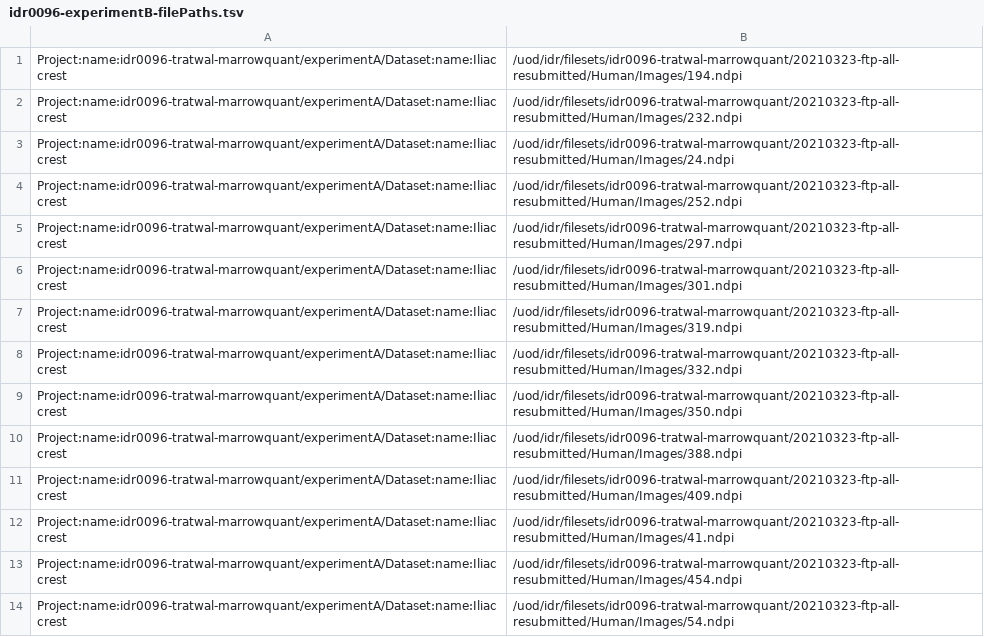
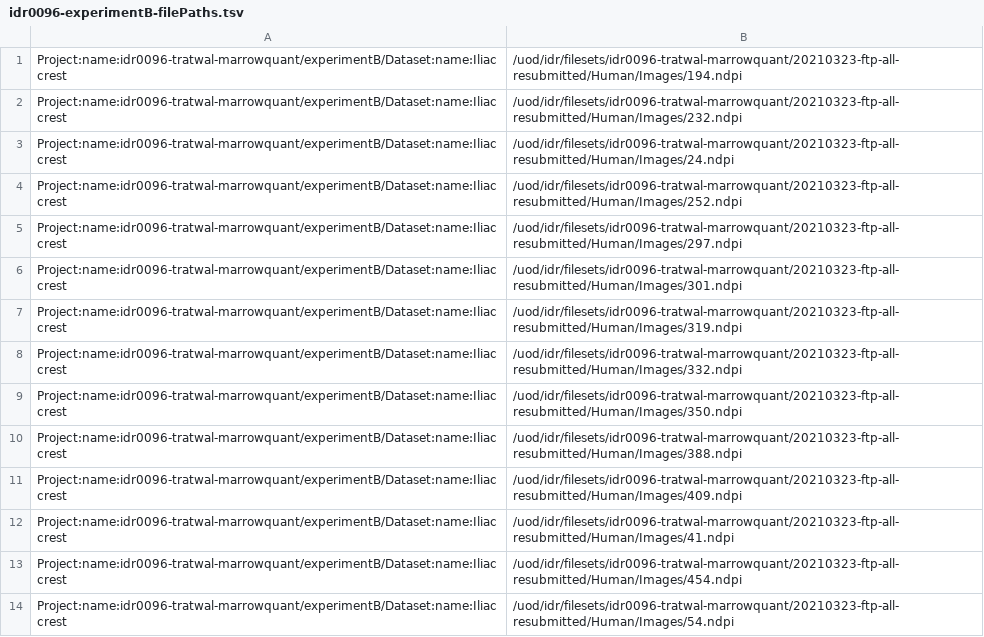
Before and after one commit to IDR/idr0096-tratwal-marrowquant, a TSV file: experimentB/idr0096-experimentB-filePaths.tsv, drawn as a sheet; only a part is shown; the diff covers the shown part only.

Commit message:
Fix typo in expB filePath.tsv to create a new Project

```diff
--- a/experimentB/idr0096-experimentB-filePaths.tsv
+++ b/experimentB/idr0096-experimentB-filePaths.tsv
@@ -1,14 +1,14 @@
-Project:name:idr0096-tratwal-marrowquant/experimentA/Dataset:name:Iliac crest	/uod/idr/filesets/idr0096-tratwal-marrowquant/20210323-ftp-all-resubmitted/Human/Images/194.ndpi
-Project:name:idr0096-tratwal-marrowquant/experimentA/Dataset:name:Iliac crest	/uod/idr/filesets/idr0096-tratwal-marrowquant/20210323-ftp-all-resubmitted/Human/Images/232.ndpi
-Project:name:idr0096-tratwal-marrowquant/experimentA/Dataset:name:Iliac crest	/uod/idr/filesets/idr0096-tratwal-marrowquant/20210323-ftp-all-resubmitted/Human/Images/24.ndpi
-Project:name:idr0096-tratwal-marrowquant/experimentA/Dataset:name:Iliac crest	/uod/idr/filesets/idr0096-tratwal-marrowquant/20210323-ftp-all-resubmitted/Human/Images/252.ndpi
-Project:name:idr0096-tratwal-marrowquant/experimentA/Dataset:name:Iliac crest	/uod/idr/filesets/idr0096-tratwal-marrowquant/20210323-ftp-all-resubmitted/Human/Images/297.ndpi
-Project:name:idr0096-tratwal-marrowquant/experimentA/Dataset:name:Iliac crest	/uod/idr/filesets/idr0096-tratwal-marrowquant/20210323-ftp-all-resubmitted/Human/Images/301.ndpi
-Project:name:idr0096-tratwal-marrowquant/experimentA/Dataset:name:Iliac crest	/uod/idr/filesets/idr0096-tratwal-marrowquant/20210323-ftp-all-resubmitted/Human/Images/319.ndpi
-Project:name:idr0096-tratwal-marrowquant/experimentA/Dataset:name:Iliac crest	/uod/idr/filesets/idr0096-tratwal-marrowquant/20210323-ftp-all-resubmitted/Human/Images/332.ndpi
-Project:name:idr0096-tratwal-marrowquant/experimentA/Dataset:name:Iliac crest	/uod/idr/filesets/idr0096-tratwal-marrowquant/20210323-ftp-all-resubmitted/Human/Images/350.ndpi
-Project:name:idr0096-tratwal-marrowquant/experimentA/Dataset:name:Iliac crest	/uod/idr/filesets/idr0096-tratwal-marrowquant/20210323-ftp-all-resubmitted/Human/Images/388.ndpi
-Project:name:idr0096-tratwal-marrowquant/experimentA/Dataset:name:Iliac crest	/uod/idr/filesets/idr0096-tratwal-marrowquant/20210323-ftp-all-resubmitted/Human/Images/409.ndpi
-Project:name:idr0096-tratwal-marrowquant/experimentA/Dataset:name:Iliac crest	/uod/idr/filesets/idr0096-tratwal-marrowquant/20210323-ftp-all-resubmitted/Human/Images/41.ndpi
-Project:name:idr0096-tratwal-marrowquant/experimentA/Dataset:name:Iliac crest	/uod/idr/filesets/idr0096-tratwal-marrowquant/20210323-ftp-all-resubmitted/Human/Images/454.ndpi
-Project:name:idr0096-tratwal-marrowquant/experimentA/Dataset:name:Iliac crest	/uod/idr/filesets/idr0096-tratwal-marrowquant/20210323-ftp-all-resubmitted/Human/Images/54.ndpi
+Project:name:idr0096-tratwal-marrowquant/experimentB/Dataset:name:Iliac crest	/uod/idr/filesets/idr0096-tratwal-marrowquant/20210323-ftp-all-resubmitted/Human/Images/194.ndpi
+Project:name:idr0096-tratwal-marrowquant/experimentB/Dataset:name:Iliac crest	/uod/idr/filesets/idr0096-tratwal-marrowquant/20210323-ftp-all-resubmitted/Human/Images/232.ndpi
+Project:name:idr0096-tratwal-marrowquant/experimentB/Dataset:name:Iliac crest	/uod/idr/filesets/idr0096-tratwal-marrowquant/20210323-ftp-all-resubmitted/Human/Images/24.ndpi
+Project:name:idr0096-tratwal-marrowquant/experimentB/Dataset:name:Iliac crest	/uod/idr/filesets/idr0096-tratwal-marrowquant/20210323-ftp-all-resubmitted/Human/Images/252.ndpi
+Project:name:idr0096-tratwal-marrowquant/experimentB/Dataset:name:Iliac crest	/uod/idr/filesets/idr0096-tratwal-marrowquant/20210323-ftp-all-resubmitted/Human/Images/297.ndpi
+Project:name:idr0096-tratwal-marrowquant/experimentB/Dataset:name:Iliac crest	/uod/idr/filesets/idr0096-tratwal-marrowquant/20210323-ftp-all-resubmitted/Human/Images/301.ndpi
+Project:name:idr0096-tratwal-marrowquant/experimentB/Dataset:name:Iliac crest	/uod/idr/filesets/idr0096-tratwal-marrowquant/20210323-ftp-all-resubmitted/Human/Images/319.ndpi
+Project:name:idr0096-tratwal-marrowquant/experimentB/Dataset:name:Iliac crest	/uod/idr/filesets/idr0096-tratwal-marrowquant/20210323-ftp-all-resubmitted/Human/Images/332.ndpi
+Project:name:idr0096-tratwal-marrowquant/experimentB/Dataset:name:Iliac crest	/uod/idr/filesets/idr0096-tratwal-marrowquant/20210323-ftp-all-resubmitted/Human/Images/350.ndpi
+Project:name:idr0096-tratwal-marrowquant/experimentB/Dataset:name:Iliac crest	/uod/idr/filesets/idr0096-tratwal-marrowquant/20210323-ftp-all-resubmitted/Human/Images/388.ndpi
+Project:name:idr0096-tratwal-marrowquant/experimentB/Dataset:name:Iliac crest	/uod/idr/filesets/idr0096-tratwal-marrowquant/20210323-ftp-all-resubmitted/Human/Images/409.ndpi
+Project:name:idr0096-tratwal-marrowquant/experimentB/Dataset:name:Iliac crest	/uod/idr/filesets/idr0096-tratwal-marrowquant/20210323-ftp-all-resubmitted/Human/Images/41.ndpi
+Project:name:idr0096-tratwal-marrowquant/experimentB/Dataset:name:Iliac crest	/uod/idr/filesets/idr0096-tratwal-marrowquant/20210323-ftp-all-resubmitted/Human/Images/454.ndpi
+Project:name:idr0096-tratwal-marrowquant/experimentB/Dataset:name:Iliac crest	/uod/idr/filesets/idr0096-tratwal-marrowquant/20210323-ftp-all-resubmitted/Human/Images/54.ndpi
```
Also changed, not shown: 18 edited cells elsewhere in this file.
